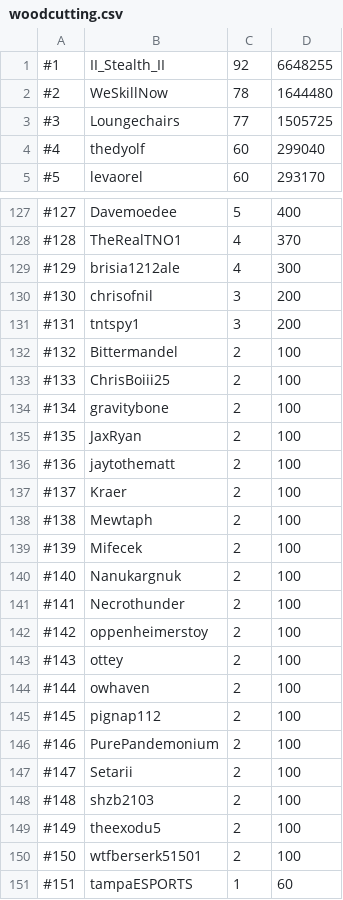
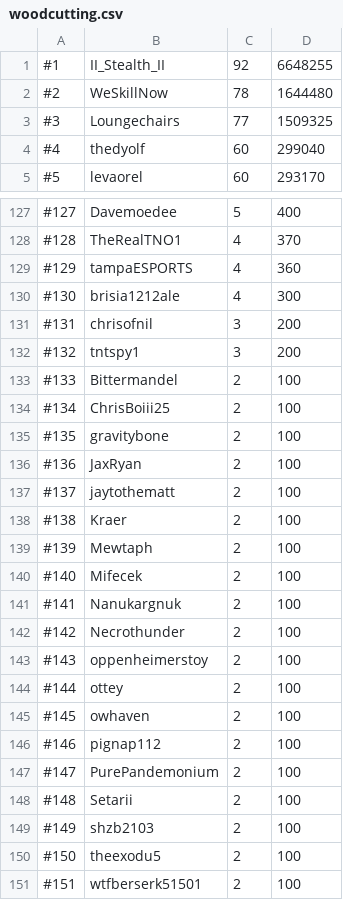
Before and after one commit to skillscape/skillscape, a CSV file: Skillbot/Hiscores/woodcutting.csv, drawn as a sheet; only a part is shown, gaps mark what is left out.

```diff
--- a/Skillbot/Hiscores/woodcutting.csv
+++ b/Skillbot/Hiscores/woodcutting.csv
@@ -2,3 +2,3 @@
 #2, WeSkillNow, 78, 1644480
-#3, Loungechairs, 77, 1505725
+#3, Loungechairs, 77, 1509325
 #4, thedyolf, 60, 299040
@@ -128,24 +128,24 @@
 #128, TheRealTNO1, 4, 370
-#129, brisia1212ale, 4, 300
-#130, chrisofnil, 3, 200
-#131, tntspy1, 3, 200
-#132, Bittermandel, 2, 100
-#133, ChrisBoiii25, 2, 100
-#134, gravitybone, 2, 100
-#135, JaxRyan, 2, 100
-#136, jaytothematt, 2, 100
-#137, Kraer, 2, 100
-#138, Mewtaph, 2, 100
-#139, Mifecek, 2, 100
-#140, Nanukargnuk, 2, 100
-#141, Necrothunder, 2, 100
-#142, oppenheimerstoy, 2, 100
-#143, ottey, 2, 100
-#144, owhaven, 2, 100
-#145, pignap112, 2, 100
-#146, PurePandemonium, 2, 100
-#147, Setarii, 2, 100
-#148, shzb2103, 2, 100
-#149, theexodu5, 2, 100
-#150, wtfberserk51501, 2, 100
-#151, tampaESPORTS, 1, 60
+#129, tampaESPORTS, 4, 360
+#130, brisia1212ale, 4, 300
+#131, chrisofnil, 3, 200
+#132, tntspy1, 3, 200
+#133, Bittermandel, 2, 100
+#134, ChrisBoiii25, 2, 100
+#135, gravitybone, 2, 100
+#136, JaxRyan, 2, 100
+#137, jaytothematt, 2, 100
+#138, Kraer, 2, 100
+#139, Mewtaph, 2, 100
+#140, Mifecek, 2, 100
+#141, Nanukargnuk, 2, 100
+#142, Necrothunder, 2, 100
+#143, oppenheimerstoy, 2, 100
+#144, ottey, 2, 100
+#145, owhaven, 2, 100
+#146, pignap112, 2, 100
+#147, PurePandemonium, 2, 100
+#148, Setarii, 2, 100
+#149, shzb2103, 2, 100
+#150, theexodu5, 2, 100
+#151, wtfberserk51501, 2, 100
```
Also changed, not shown: Skillbot/Hiscores/mining.csv, Skillbot/Hiscores/total.csv.
